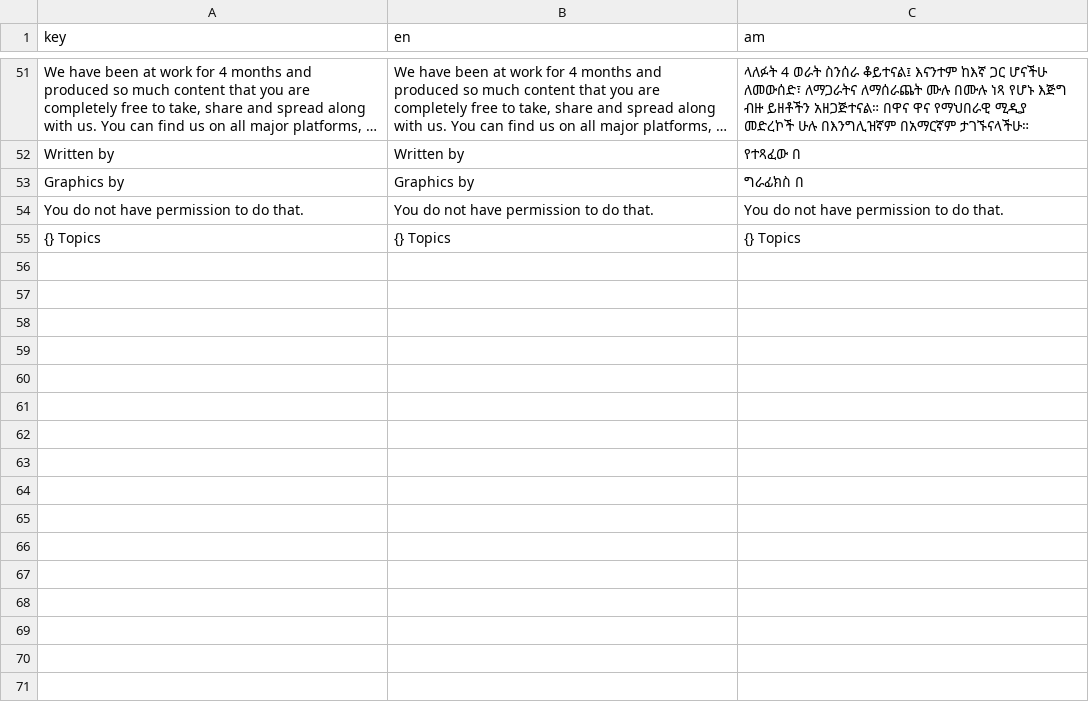
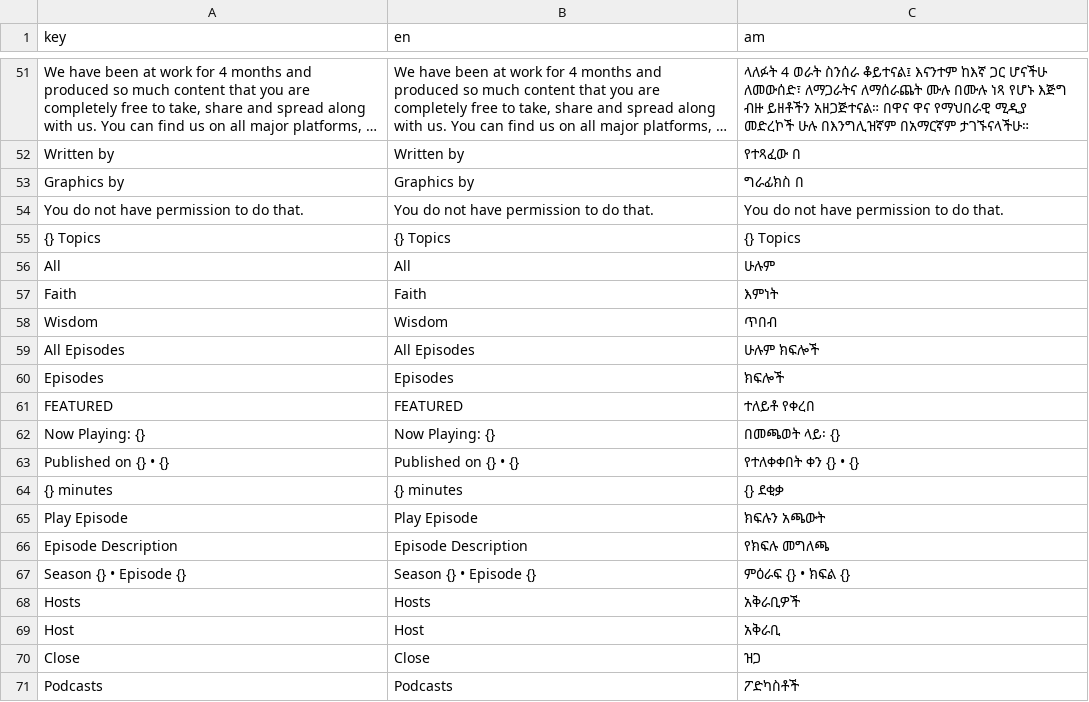
Before and after one commit to BenaiahOrg/BenaiahApp, a CSV file: assets/translations/langs.csv, drawn as a sheet; only a part is shown, gaps mark what is left out; long unchanged cells end in ….

Commit message:
feat: implement full localization for podcast episode metadata and UI text strings

```diff
--- a/assets/translations/langs.csv
+++ b/assets/translations/langs.csv
@@ -55 +55,17 @@ You do not have permission to do that.,You do not have permission to do that.,Yo
 {} Topics,{} Topics,{} Topics
+All,All,ሁሉም
+Faith,Faith,እምነት
+Wisdom,Wisdom,ጥበብ
+All Episodes,All Episodes,ሁሉም ክፍሎች
+Episodes,Episodes,ክፍሎች
+FEATURED,FEATURED,ተለይቶ የቀረበ
+Now Playing: {},Now Playing: {},በመጫወት ላይ፡ {}
+Published on {} • {},Published on {} • {},የተለቀቀበት ቀን {} • {}
+{} minutes,{} minutes,{} ደቂቃ
+Play Episode,Play Episode,ክፍሉን አጫውት
+Episode Description,Episode Description,የክፍሉ መግለጫ
+Season {} • Episode {},Season {} • Episode {},ምዕራፍ {} • ክፍል {}
+Hosts,Hosts,አቅራቢዎች
+Host,Host,አቅራቢ
+Close,Close,ዝጋ
+Podcasts,Podcasts,ፖድካስቶች
```
Also changed, not shown: 4 other files.
